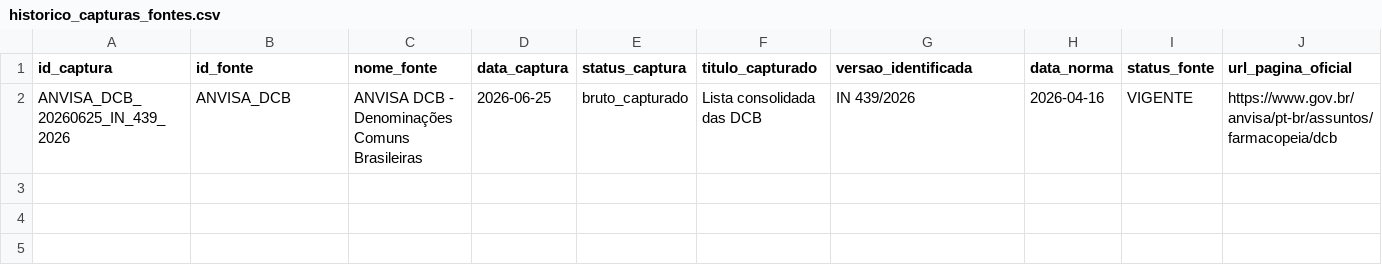
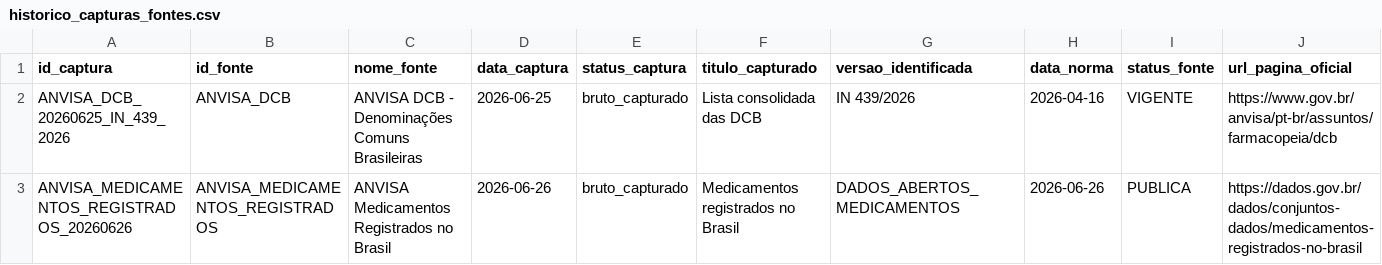
Before and after one commit to efsosud-rgb/MEDBOX_V3_ZERO, a CSV file: data/dicionario_mestre/processado/historico_capturas_fontes.csv, drawn as a sheet; only a part is shown; rows hold the shown columns only; the diff names each change by its address in the sheet, - before the commit and + after, or states it on an @@ line.

Commit message:
chore: captura bruto anvisa medicamentos registrados

```diff
--- a/data/dicionario_mestre/processado/historico_capturas_fontes.csv
+++ b/data/dicionario_mestre/processado/historico_capturas_fontes.csv
+row 3: ANVISA_MEDICAMENTOS_REGISTRADOS_20260626 | ANVISA_MEDICAMENTOS_REGISTRADOS | ANVISA Medicamentos Registrados no Brasil | 2026-06-26 | bruto_capturado | Medicamentos registrados no Brasil | DADOS_ABERTOS_MEDICAMENTOS | 2026-06-26 | PUBLICA | https://dados.gov.br/dados/conjuntos-dados/medicamentos-registrados-no-brasil
```
Also changed, not shown: data/dicionario_mestre/externo/catalogo_fontes_externas.csv, 5 other files.
